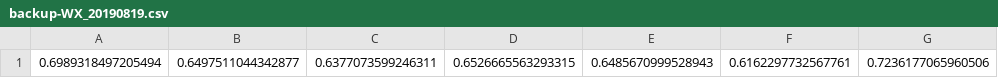
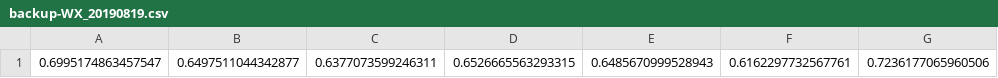
Before and after one commit to boristown/WX_BG, a CSV file: Output/prices/backup-WX_20190819.csv, drawn as a sheet; only a part is shown; the diff names each change by its address in the sheet, - before the commit and + after, or states it on an @@ line.

```diff
--- a/Output/prices/backup-WX_20190819.csv
+++ b/Output/prices/backup-WX_20190819.csv
-A1: 0.6989318497205494
+A1: 0.6995174863457547
```
Also changed, not shown: Output/predict/predict-0001.csv, 3 other files.
